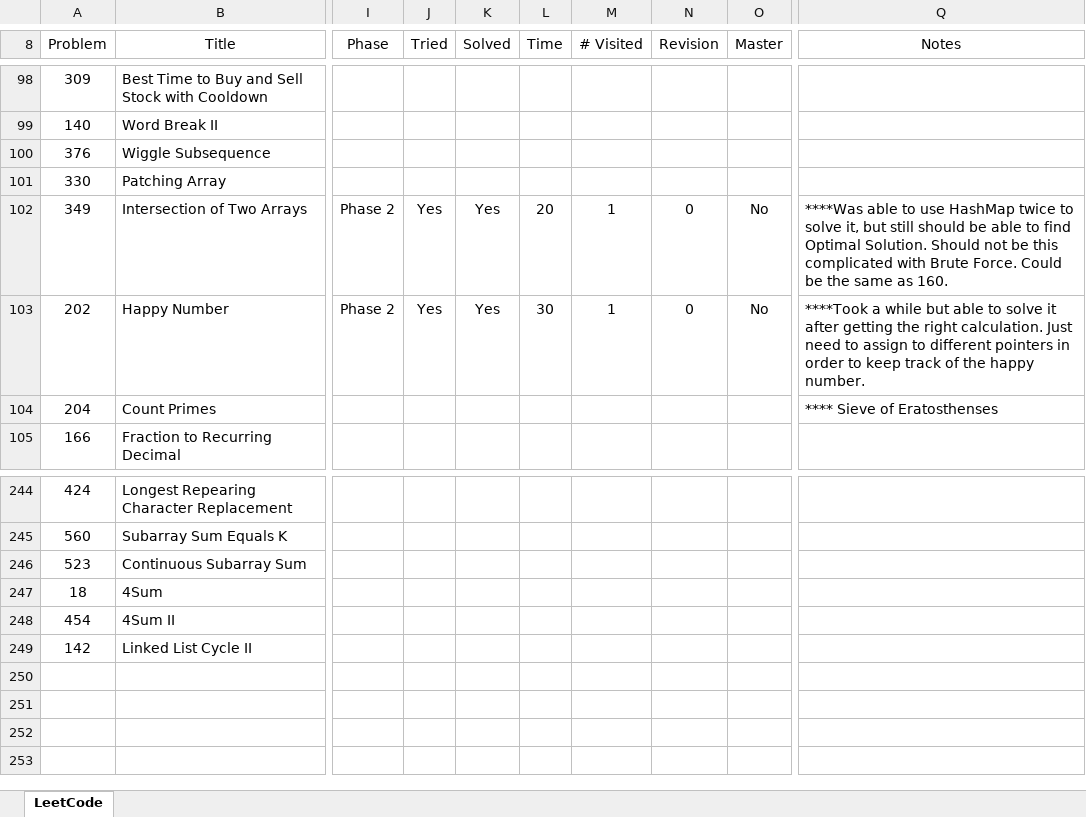
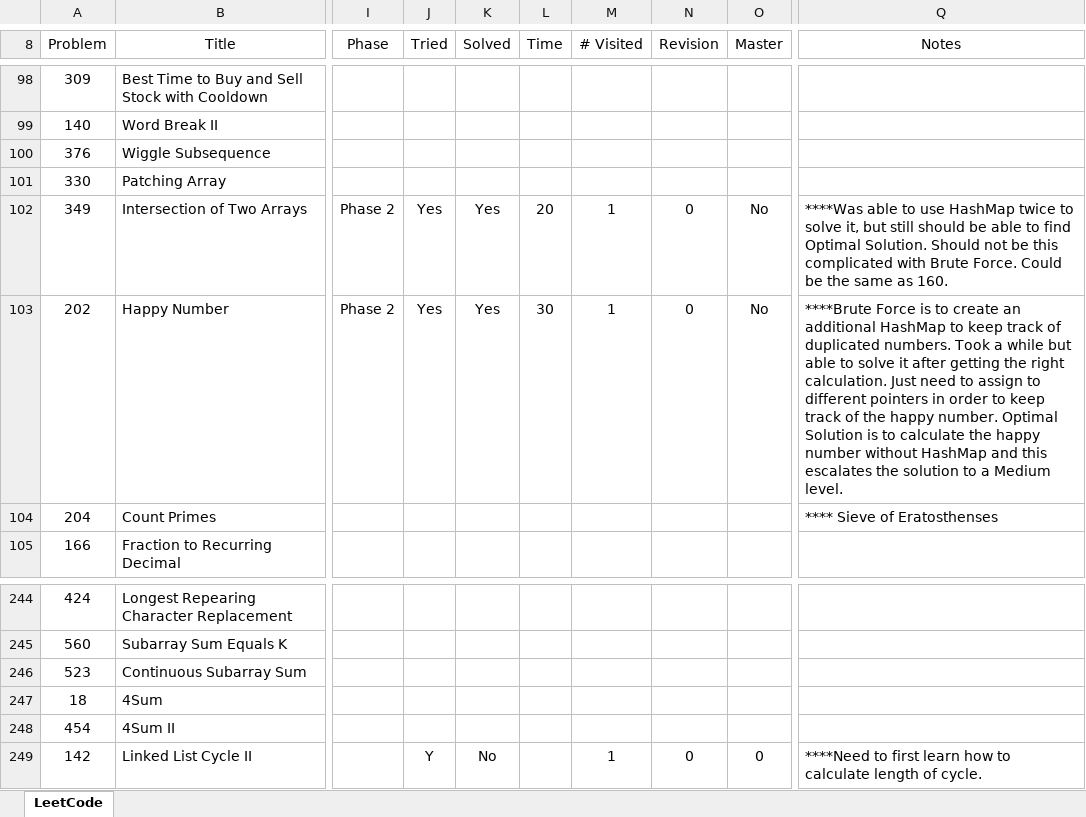
Before and after one commit to leontan4/LeetCode, an Excel workbook: LeetCode Tracker.xlsx, sheet LeetCode, drawn as a sheet; only a part is shown, gaps mark what is left out; values as stored, in another font and other column widths than the file's, no borders; conditional formats not drawn; the diff names each change by its address in the sheet, - before the commit and + after, or states it on an @@ line.

Commit message:
updated tracker

```diff
--- a/LeetCode Tracker.xlsx (sheet LeetCode)
+++ b/LeetCode Tracker.xlsx (sheet LeetCode)
-Q103 (Notes): ****Took a while but able to solve it after getting the right calculation. Just need to assign to different pointers in order to keep track of the happy number.
+Q103 (Notes): ****Brute Force is to create an additional HashMap to keep track of duplicated numbers. Took a while but able to solve it after getting the right calculation. Just need to assign to different pointers in order to keep track of the happy number. Optimal Solution is to calculate the happy number without HashMap and this escalates the solution to a Medium level.
-J249 (Tried): (empty)
+J249 (Tried): Y
-K249 (Solved): (empty)
+K249 (Solved): No
-M249 (# Visited): (empty)
+M249 (# Visited): 1
-N249 (Revision): (empty)
+N249 (Revision): 0
-O249 (Master): (empty)
+O249 (Master): 0
-Q249 (Notes): (empty)
+Q249 (Notes): ****Need to first learn how to calculate length of cycle.
```
